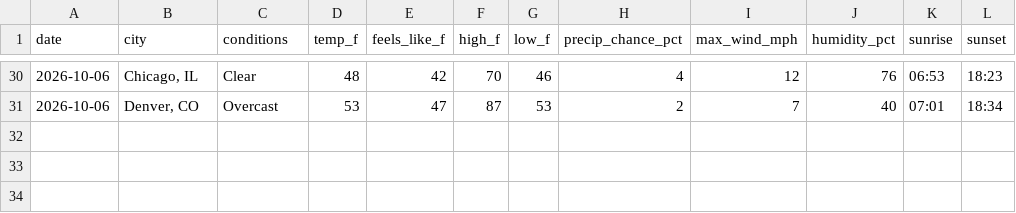
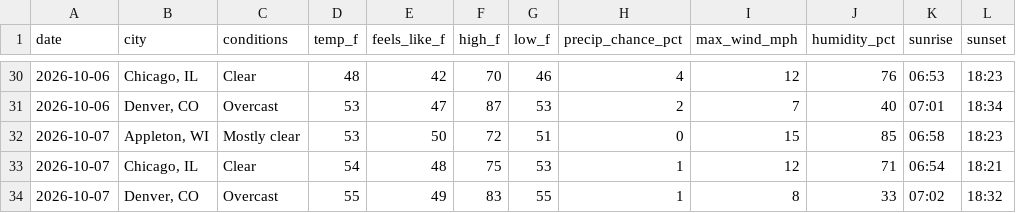
Before and after one commit to zkm/daily-log, a CSV file: weather.csv, drawn as a sheet; only a part is shown, gaps mark what is left out; the diff names each change by its address in the sheet, - before the commit and + after, or states it on an @@ line.

Commit message:
Weather for 2026-10-07

```diff
--- a/weather.csv
+++ b/weather.csv
+row 32: 2026-10-07 | Appleton, WI | Mostly clear | 53 | 50 | 72 | 51 | 0 | 15 | 85 | 06:58 | 18:23
+row 33: 2026-10-07 | Chicago, IL | Clear | 54 | 48 | 75 | 53 | 1 | 12 | 71 | 06:54 | 18:21
+row 34: 2026-10-07 | Denver, CO | Overcast | 55 | 49 | 83 | 55 | 1 | 8 | 33 | 07:02 | 18:32
```
Also changed, not shown: 1 other file.
